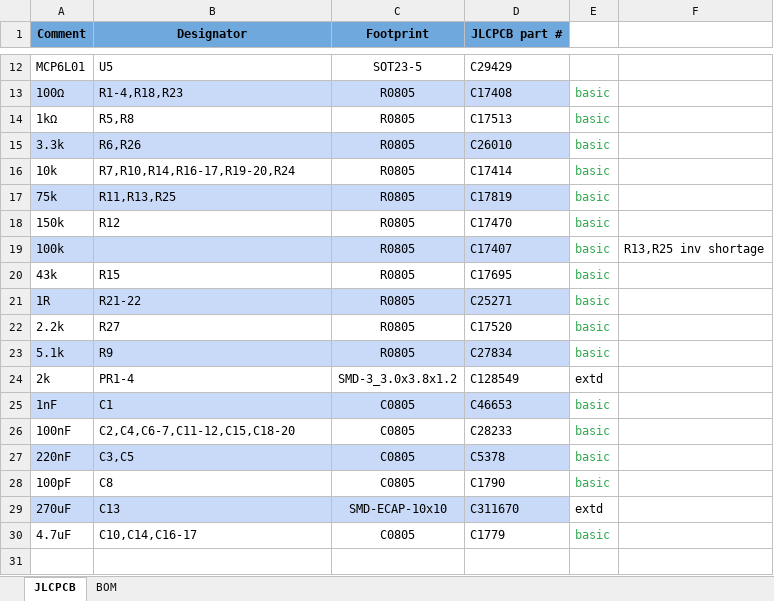
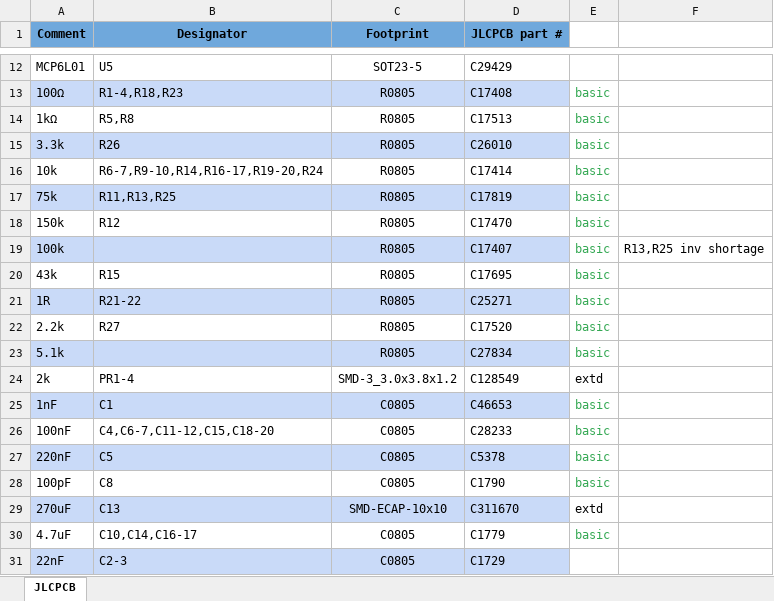
Before and after one commit to DStageGarage/ElectronicThrottleController, an Excel workbook: v1.3/DStage_ETC_v1.3_BOM.xlsx, sheet JLCPCB, drawn as a sheet; only a part is shown, gaps mark what is left out; values as stored, in another font and other column widths than the file's, no borders; charts and pictures not drawn; the diff names each change by its address in the sheet, - before the commit and + after, or states it on an @@ line.

```diff
--- a/v1.3/DStage_ETC_v1.3_BOM.xlsx (sheet JLCPCB)
+++ b/v1.3/DStage_ETC_v1.3_BOM.xlsx (sheet JLCPCB)
-sheet tab: BOM
-B15 (Designator): R6,R26
+B15 (Designator): R26
-B16 (Designator): R7,R10,R14,R16-17,R19-20,R24
+B16 (Designator): R6-7,R9-10,R14,R16-17,R19-20,R24
-B23 (Designator): R9
+B23 (Designator): (empty)
-B26 (Designator): C2,C4,C6-7,C11-12,C15,C18-20
+B26 (Designator): C4,C6-7,C11-12,C15,C18-20
-B27 (Designator): C3,C5
+B27 (Designator): C5
+row 31: 22nF | C2-3 | C0805 | C1729
```
Also changed, not shown: charts or pictures, 1 other file.
